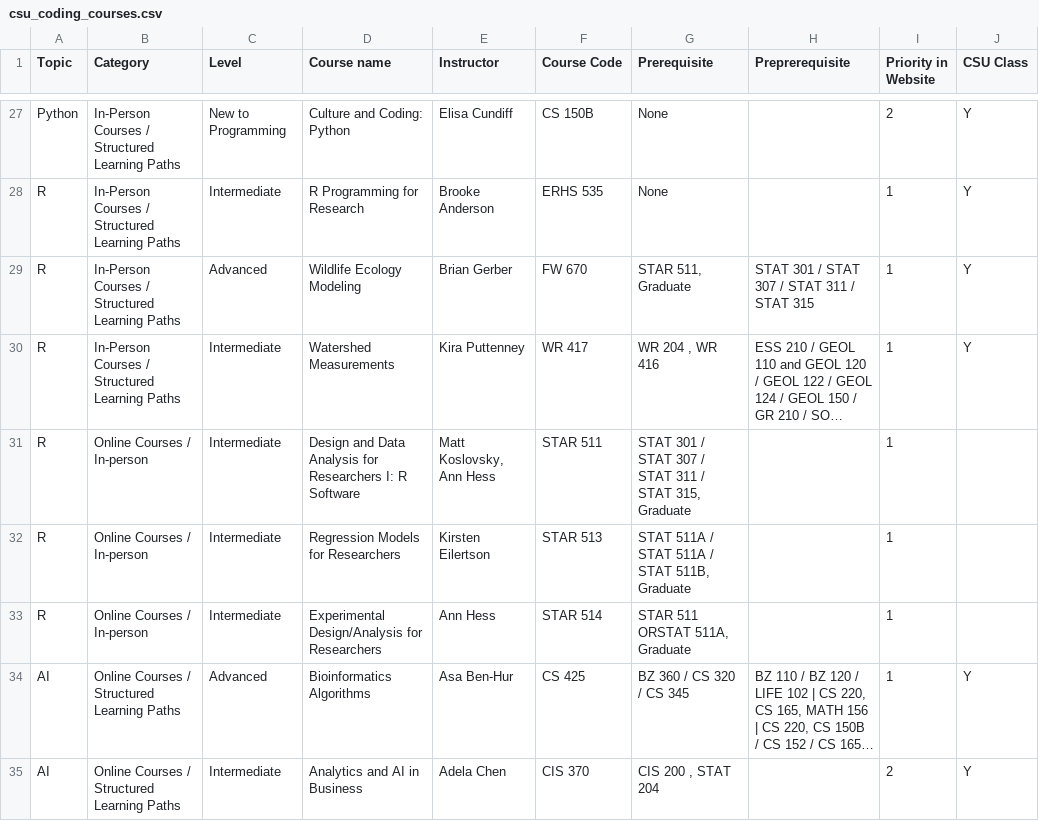
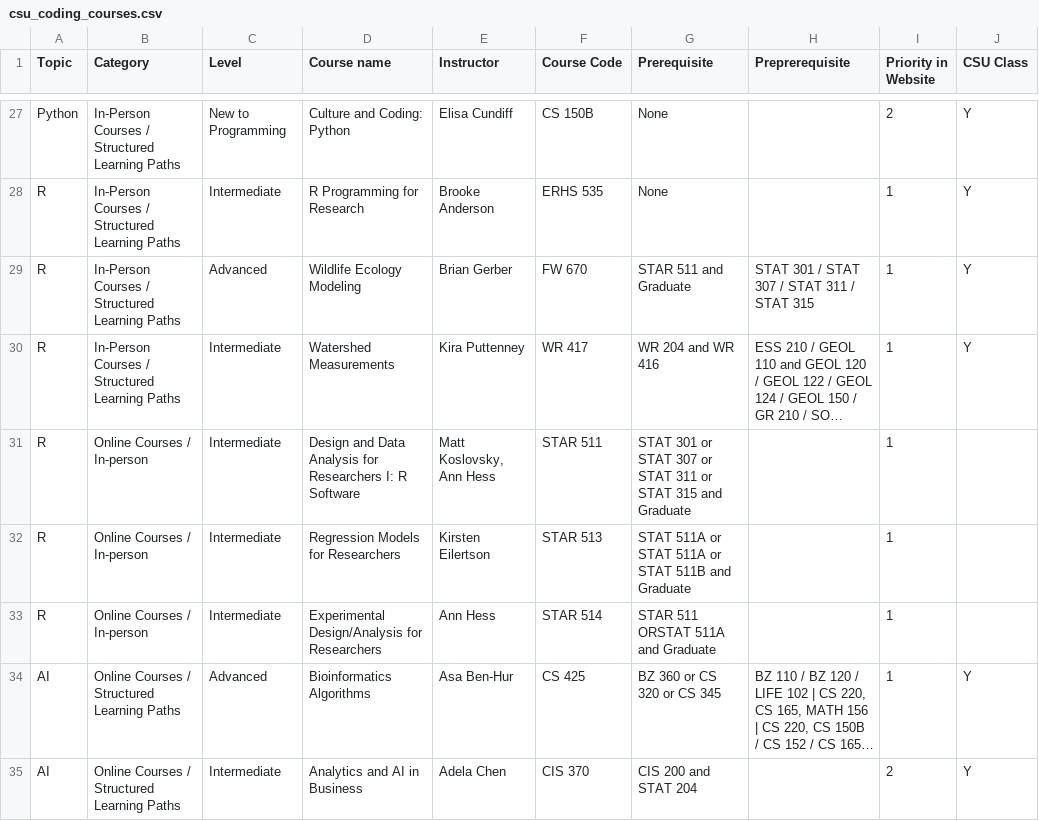
Before and after one commit to GeospatialCentroid/coding-support, a CSV file: _data/csu_coding_courses.csv, drawn as a sheet; only a part is shown, gaps mark what is left out; long unchanged cells end in …; the diff covers the shown part only; the diff names each change by its address in the sheet, - before the commit and + after, or states it on an @@ line.

Commit message:
changed , and / in course tree to or + and

```diff
--- a/_data/csu_coding_courses.csv
+++ b/_data/csu_coding_courses.csv
-G29 (Prerequisite): STAR 511, Graduate
+G29 (Prerequisite): STAR 511 and Graduate
-G30 (Prerequisite): WR 204 , WR 416
+G30 (Prerequisite): WR 204 and WR 416
-G31 (Prerequisite): STAT 301 / STAT 307 / STAT 311 / STAT 315, Graduate
+G31 (Prerequisite): STAT 301 or STAT 307 or STAT 311 or STAT 315 and Graduate
-G32 (Prerequisite): STAT 511A / STAT 511A / STAT 511B, Graduate
+G32 (Prerequisite): STAT 511A or STAT 511A or STAT 511B and Graduate
-G33 (Prerequisite): STAR 511 ORSTAT 511A, Graduate
+G33 (Prerequisite): STAR 511 ORSTAT 511A and Graduate
-G34 (Prerequisite): BZ 360 / CS 320 / CS 345
+G34 (Prerequisite): BZ 360 or CS 320 or CS 345
-G35 (Prerequisite): CIS 200 , STAT 204
+G35 (Prerequisite): CIS 200 and STAT 204
```
Also changed, not shown: 48 edited cells elsewhere in this file.
